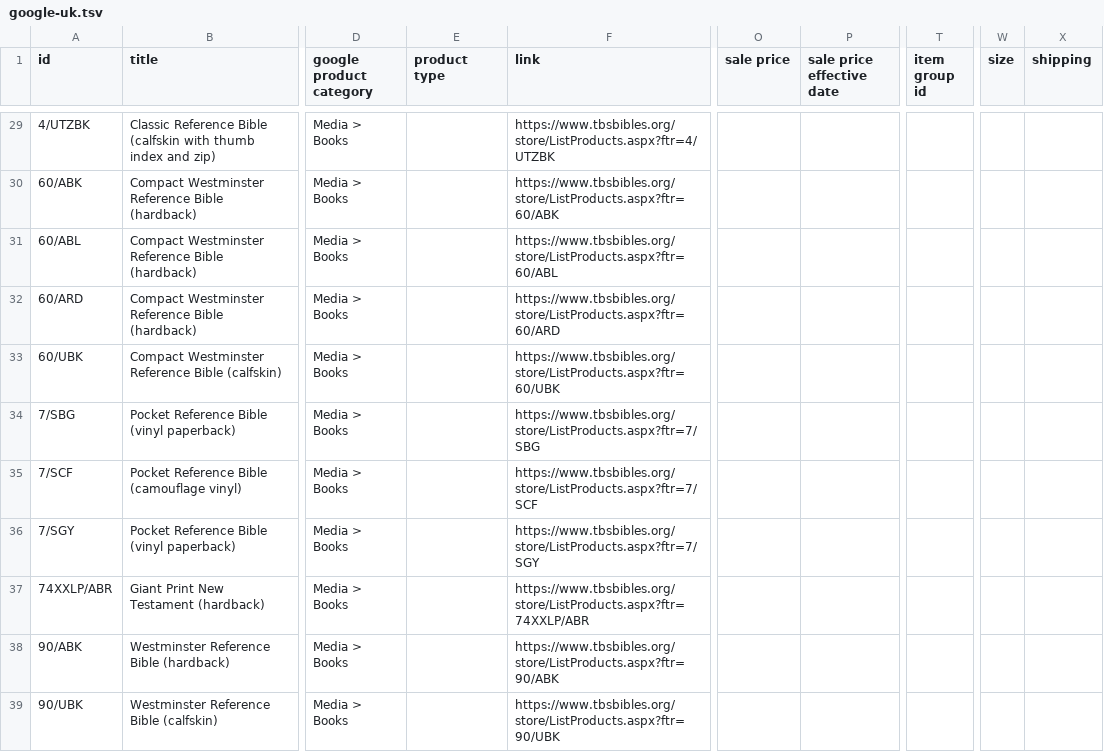
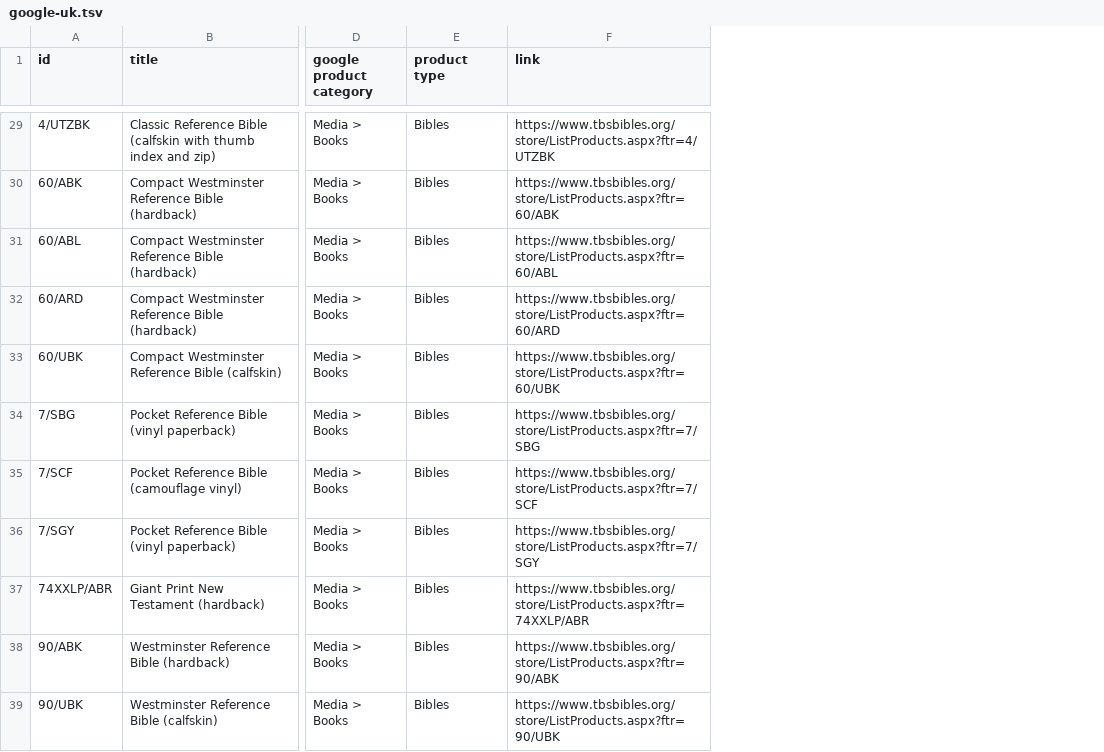
Before and after one commit to tbs-master/tbs-public-product-data, a TSV file: google-uk.tsv, drawn as a sheet; only a part is shown, gaps mark what is left out; the diff covers the shown part only; the diff names each change by its address in the sheet, - before the commit and + after, or states it on an @@ line.

```diff
--- a/google-uk.tsv
+++ b/google-uk.tsv
-column O (sale price), empty
-column P (sale price effective date), empty
-column T (item group id), empty
-column W (size), empty
-column X (shipping), empty
-E29:E39 (product type): (empty)
+E29:E39 (product type): Bibles
```
Also changed, not shown: 28 edited cells elsewhere in this file.
